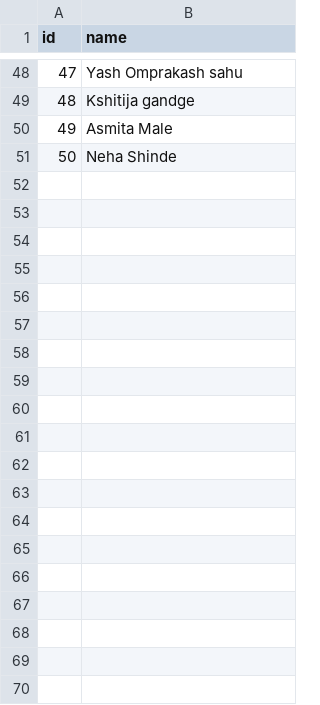
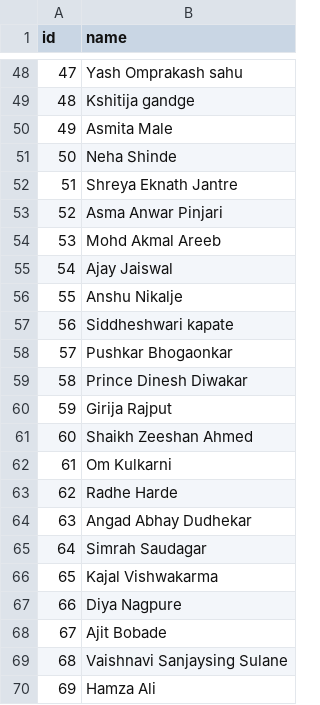
Before and after one commit to akashch1512/Certificate_Genrator, a CSV file: data/user_data/data.csv, drawn as a sheet; only a part is shown, gaps mark what is left out; the diff covers the shown part only.

Commit message:
gh

```diff
--- a/data/user_data/data.csv
+++ b/data/user_data/data.csv
@@ -51 +51,20 @@ id,name
 50,Neha Shinde
+51,Shreya Eknath Jantre
+52,Asma Anwar Pinjari
+53,Mohd Akmal Areeb
+54,Ajay Jaiswal
+55,Anshu Nikalje
+56,Siddheshwari kapate
+57,Pushkar Bhogaonkar
+58,Prince Dinesh Diwakar
+59,Girija Rajput
+60,Shaikh Zeeshan Ahmed
+61,Om Kulkarni
+62,Radhe Harde
+63,Angad Abhay Dudhekar
+64,Simrah Saudagar
+65,Kajal Vishwakarma
+66,Diya Nagpure
+67,Ajit Bobade
+68,Vaishnavi Sanjaysing Sulane
+69,Hamza Ali
```
Also changed, not shown: 12 added rows elsewhere in this file.
